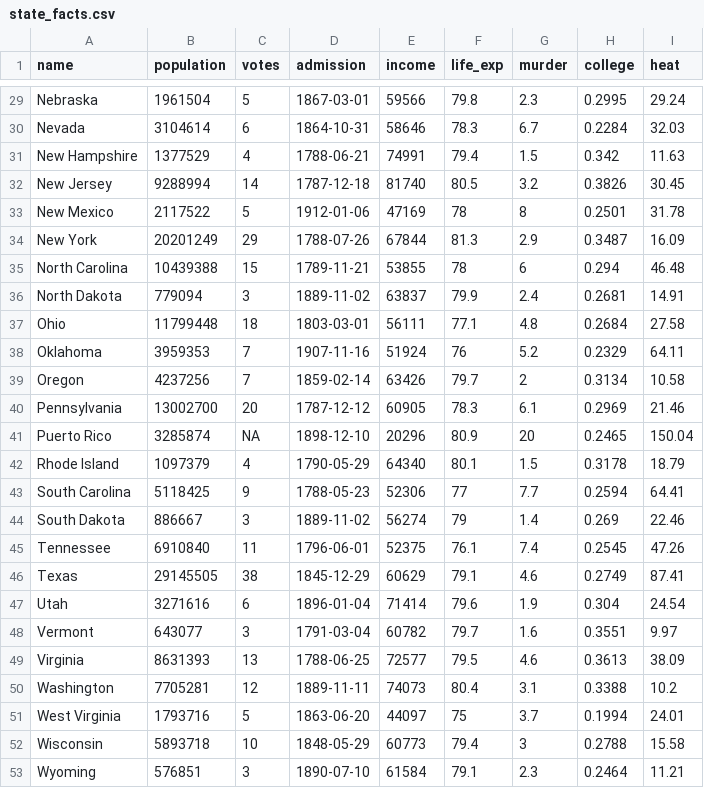
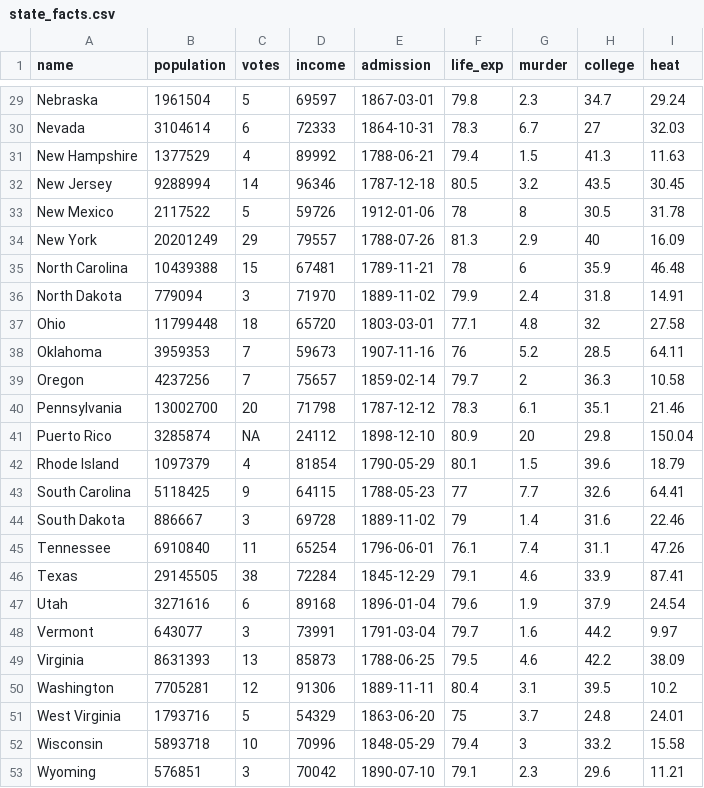
Before and after one commit to k5cents/usa, a CSV file: data-raw/state_facts.csv, drawn as a sheet; only a part is shown, gaps mark what is left out; removed rows and columns are numbered as before the commit, all else as after; the diff covers the shown part only; the diff names each change by its address in the sheet, - before the commit and + after, or states it on an @@ line.

```diff
--- a/data-raw/state_facts.csv
+++ b/data-raw/state_facts.csv
+column D (income), rows 29-53: 69597 | 72333 | 89992 | 96346 | 59726 | 79557 | 67481 | 71970 | 65720 | 59673 | 75657 | 71798 | 24112 | 81854 | 64115 | 69728 | 65254 | 72284 | 89168 | 73991 | 85873 | 91306 | 54329 | 70996 | 70042
-column E (income), rows 29-53: 59566 | 58646 | 74991 | 81740 | 47169 | 67844 | 53855 | 63837 | 56111 | 51924 | 63426 | 60905 | 20296 | 64340 | 52306 | 56274 | 52375 | 60629 | 71414 | 60782 | 72577 | 74073 | 44097 | 60773 | 61584
-H29 (college): 0.2995
+H29 (college): 34.7
-H30 (college): 0.2284
+H30 (college): 27
-H31 (college): 0.342
+H31 (college): 41.3
-H32 (college): 0.3826
+H32 (college): 43.5
-H33 (college): 0.2501
+H33 (college): 30.5
-H34 (college): 0.3487
+H34 (college): 40
-H35 (college): 0.294
+H35 (college): 35.9
-H36 (college): 0.2681
+H36 (college): 31.8
-H37 (college): 0.2684
+H37 (college): 32
-H38 (college): 0.2329
+H38 (college): 28.5
-H39 (college): 0.3134
+H39 (college): 36.3
-H40 (college): 0.2969
+H40 (college): 35.1
-H41 (college): 0.2465
+H41 (college): 29.8
-H42 (college): 0.3178
+H42 (college): 39.6
-H43 (college): 0.2594
+H43 (college): 32.6
-H44 (college): 0.269
+H44 (college): 31.6
-H45 (college): 0.2545
+H45 (college): 31.1
-H46 (college): 0.2749
+H46 (college): 33.9
-H47 (college): 0.304
+H47 (college): 37.9
-H48 (college): 0.3551
+H48 (college): 44.2
-H49 (college): 0.3613
+H49 (college): 42.2
-H50 (college): 0.3388
+H50 (college): 39.5
-H51 (college): 0.1994
+H51 (college): 24.8
-H52 (college): 0.2788
+H52 (college): 33.2
-H53 (college): 0.2464
+H53 (college): 29.6
```
Also changed, not shown: 27 edited cells elsewhere in this file, 3 other files.
